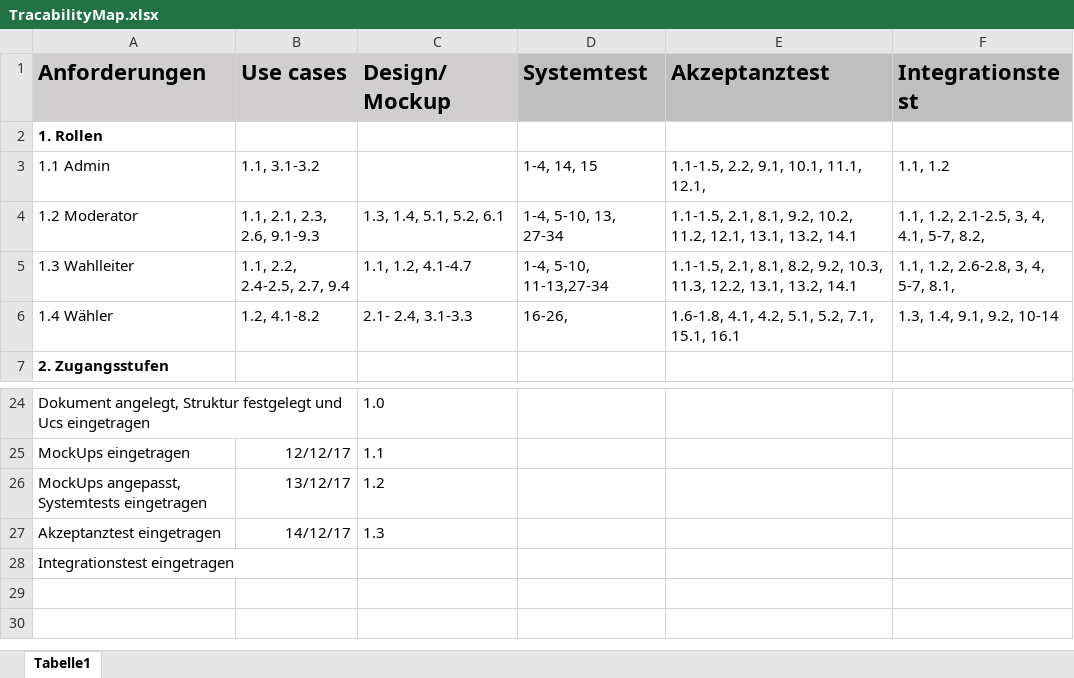
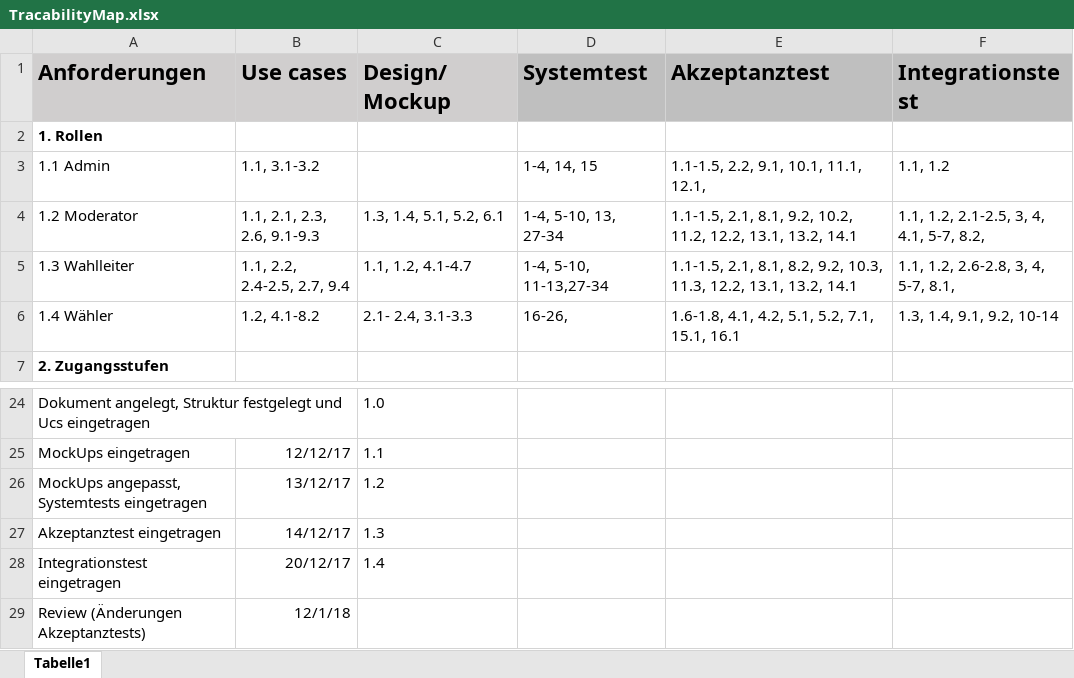
Before and after one commit to yourChoiceHO/Documentation, an Excel workbook: Pflichtenheft/Tracemap/TracabilityMap.xlsx, sheet Tabelle1, drawn as a sheet; only a part is shown, gaps mark what is left out; values as stored, in another font and other column widths than the file's, no borders; the diff names each change by its address in the sheet, - before the commit and + after, or states it on an @@ line.

Commit message:
Review TraceMap

```diff
--- a/Pflichtenheft/Tracemap/TracabilityMap.xlsx (sheet Tabelle1)
+++ b/Pflichtenheft/Tracemap/TracabilityMap.xlsx (sheet Tabelle1)
-E4 (Akzeptanztest): …10.2, 11.2, 12.1, 13.1, 13.2,…
+E4 (Akzeptanztest): …10.2, 11.2, 12.2, 13.1, 13.2,…
-B28 (Use cases): (empty)
+B28 (Use cases): 20/12/17
-C28 (Design/Mockup): (empty)
+C28 (Design/Mockup): 1.4
+row 29: Review (Änderungen Akzeptanztests) | 12/1/18
```
Also changed, not shown: 1 other file.
